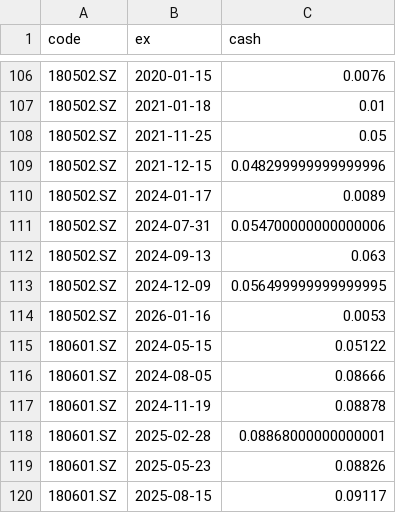
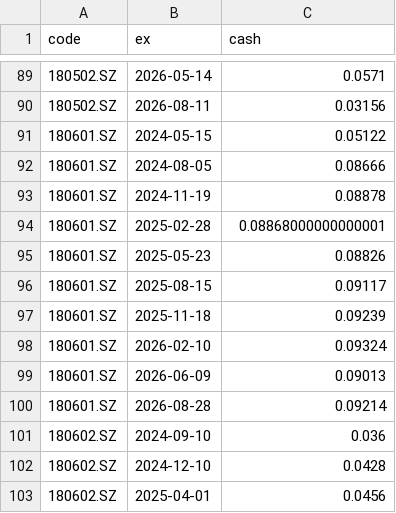
Before and after one commit to xianhuixu/reits-dashboard, a CSV file: spread_cache/dists.csv, drawn as a sheet; only a part is shown, gaps mark what is left out; the shorter side is filled out with more unchanged rows; the diff covers the shown part only.

```diff
--- a/spread_cache/dists.csv
+++ b/spread_cache/dists.csv
@@ -106,10 +89,3 @@ code,ex,cash
-180502.SZ,2020-01-15,0.0076
-180502.SZ,2021-01-18,0.01
-180502.SZ,2021-11-25,0.05
-180502.SZ,2021-12-15,0.048299999999999996
-180502.SZ,2024-01-17,0.0089
-180502.SZ,2024-07-31,0.054700000000000006
-180502.SZ,2024-09-13,0.063
-180502.SZ,2024-12-09,0.056499999999999995
-180502.SZ,2026-01-16,0.0053
+180502.SZ,2026-05-14,0.0571
+180502.SZ,2026-08-11,0.03156
 180601.SZ,2024-05-15,0.05122
```
Also changed, not shown: 17 removed rows and 6 edited cells elsewhere in this file, 10 other files.
